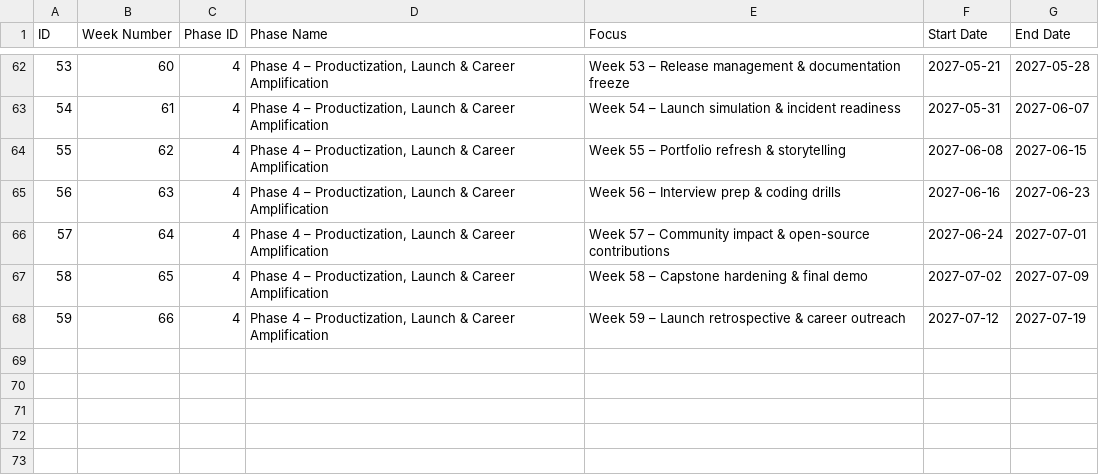
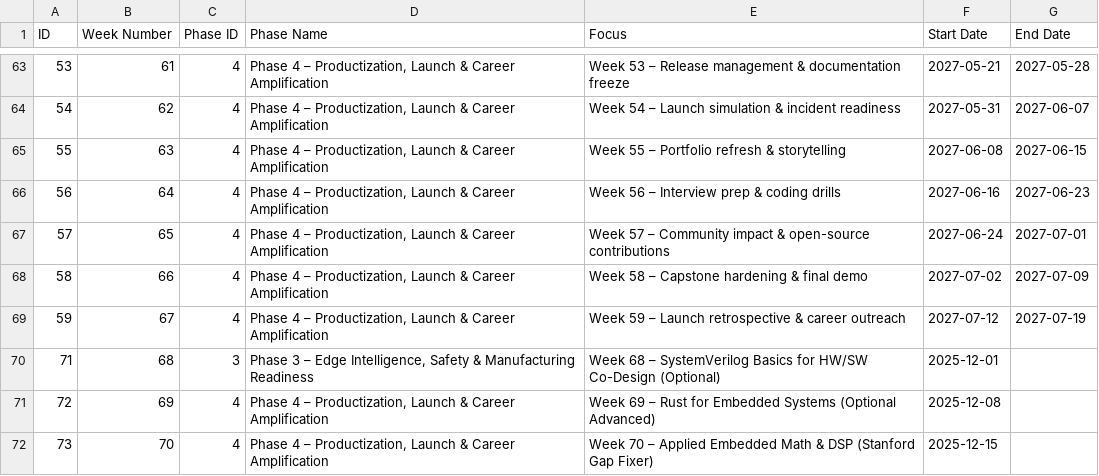
Before and after one commit to khashyap0803/Embedded_Systems_Tracker, a CSV file: audit_data/02_weeks.csv, drawn as a sheet; only a part is shown, gaps mark what is left out; the diff covers the shown part only.

```diff
--- a/audit_data/02_weeks.csv
+++ b/audit_data/02_weeks.csv
@@ -62,7 +63,10 @@ ID,Week Number,Phase ID,Phase Name,Focus,Start Date,End Date
-53,60,4,"Phase 4 – Productization, Launch & Career Amplification",Week 53 – Release management & documentation freeze,2027-05-21,2027-05-28
-54,61,4,"Phase 4 – Productization, Launch & Career Amplification",Week 54 – Launch simulation & incident readiness,2027-05-31,2027-06-07
-55,62,4,"Phase 4 – Productization, Launch & Career Amplification",Week 55 – Portfolio refresh & storytelling,2027-06-08,2027-06-15
-56,63,4,"Phase 4 – Productization, Launch & Career Amplification",Week 56 – Interview prep & coding drills,2027-06-16,2027-06-23
-57,64,4,"Phase 4 – Productization, Launch & Career Amplification",Week 57 – Community impact & open-source contributions,2027-06-24,2027-07-01
-58,65,4,"Phase 4 – Productization, Launch & Career Amplification",Week 58 – Capstone hardening & final demo,2027-07-02,2027-07-09
-59,66,4,"Phase 4 – Productization, Launch & Career Amplification",Week 59 – Launch retrospective & career outreach,2027-07-12,2027-07-19
+53,61,4,"Phase 4 – Productization, Launch & Career Amplification",Week 53 – Release management & documentation freeze,2027-05-21,2027-05-28
+54,62,4,"Phase 4 – Productization, Launch & Career Amplification",Week 54 – Launch simulation & incident readiness,2027-05-31,2027-06-07
+55,63,4,"Phase 4 – Productization, Launch & Career Amplification",Week 55 – Portfolio refresh & storytelling,2027-06-08,2027-06-15
+56,64,4,"Phase 4 – Productization, Launch & Career Amplification",Week 56 – Interview prep & coding drills,2027-06-16,2027-06-23
+57,65,4,"Phase 4 – Productization, Launch & Career Amplification",Week 57 – Community impact & open-source contributions,2027-06-24,2027-07-01
+58,66,4,"Phase 4 – Productization, Launch & Career Amplification",Week 58 – Capstone hardening & final demo,2027-07-02,2027-07-09
+59,67,4,"Phase 4 – Productization, Launch & Career Amplification",Week 59 – Launch retrospective & career outreach,2027-07-12,2027-07-19
+71,68,3,"Phase 3 – Edge Intelligence, Safety & Manufacturing Readiness",Week 68 – SystemVerilog Basics for HW/SW Co-Design (Optional),2025-12-01,
+72,69,4,"Phase 4 – Productization, Launch & Career Amplification",Week 69 – Rust for Embedded Systems (Optional Advanced),2025-12-08,
+73,70,4,"Phase 4 – Productization, Launch & Career Amplification",Week 70 – Applied Embedded Math & DSP (Stanford Gap Fixer),2025-12-15,
```
Also changed, not shown: 1 added row and 53 edited cells elsewhere in this file, audit_data/03_days.csv, audit_data/04_tasks.csv, 3 other files.
